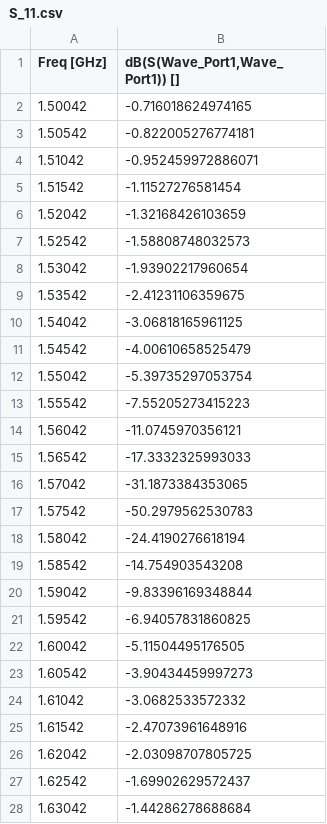
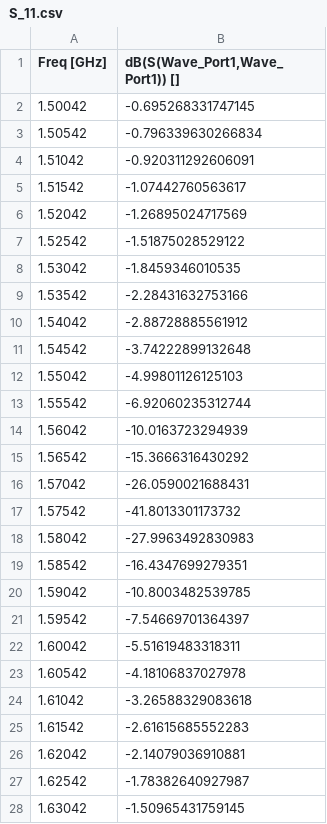
Before and after one commit to JotaPeh/spherical_array, a CSV file: S_11.csv, drawn as a sheet; only a part is shown; the diff covers the shown part only.

```diff
--- a/S_11.csv
+++ b/S_11.csv
@@ -1,28 +1,28 @@
 "Freq [GHz]","dB(S(Wave_Port1,Wave_Port1)) []"
-1.50042,-0.716018624974165
-1.50542,-0.822005276774181
-1.51042,-0.952459972886071
-1.51542,-1.11527276581454
-1.52042,-1.32168426103659
-1.52542,-1.58808748032573
-1.53042,-1.93902217960654
-1.53542,-2.41231106359675
-1.54042,-3.06818165961125
-1.54542,-4.00610658525479
-1.55042,-5.39735297053754
-1.55542,-7.55205273415223
-1.56042,-11.0745970356121
-1.56542,-17.3332325993033
-1.57042,-31.1873384353065
-1.57542,-50.2979562530783
-1.58042,-24.4190276618194
-1.58542,-14.754903543208
-1.59042,-9.83396169348844
-1.59542,-6.94057831860825
-1.60042,-5.11504495176505
-1.60542,-3.90434459997273
-1.61042,-3.0682533572332
-1.61542,-2.47073961648916
-1.62042,-2.03098707805725
-1.62542,-1.69902629572437
-1.63042,-1.44286278688684
+1.50042,-0.695268331747145
+1.50542,-0.796339630266834
+1.51042,-0.920311292606091
+1.51542,-1.07442760563617
+1.52042,-1.26895024717569
+1.52542,-1.51875028529122
+1.53042,-1.8459346010535
+1.53542,-2.28431632753166
+1.54042,-2.88728885561912
+1.54542,-3.74222899132648
+1.55042,-4.99801126125103
+1.55542,-6.92060235312744
+1.56042,-10.0163723294939
+1.56542,-15.3666316430292
+1.57042,-26.0590021688431
+1.57542,-41.8013301173732
+1.58042,-27.9963492830983
+1.58542,-16.4347699279351
+1.59042,-10.8003482539785
+1.59542,-7.54669701364397
+1.60042,-5.51619483318311
+1.60542,-4.18106837027978
+1.61042,-3.26588329083618
+1.61542,-2.61615685552283
+1.62042,-2.14079036910881
+1.62542,-1.78382640927987
+1.63042,-1.50965431759145
```
Also changed, not shown: 4 edited cells elsewhere in this file, Axial Ratio (dB).csv, Axial Ratio Phi90 (dB).csv, 30 other files.
